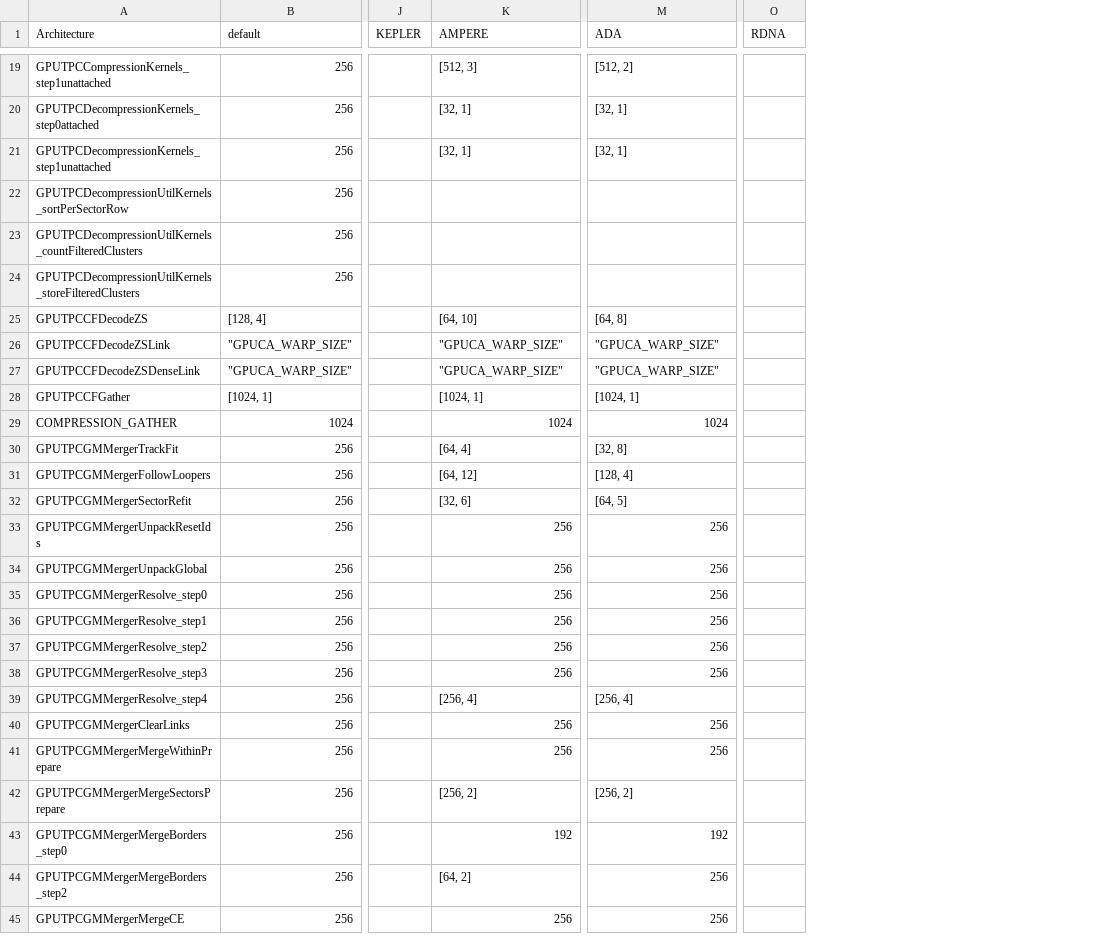
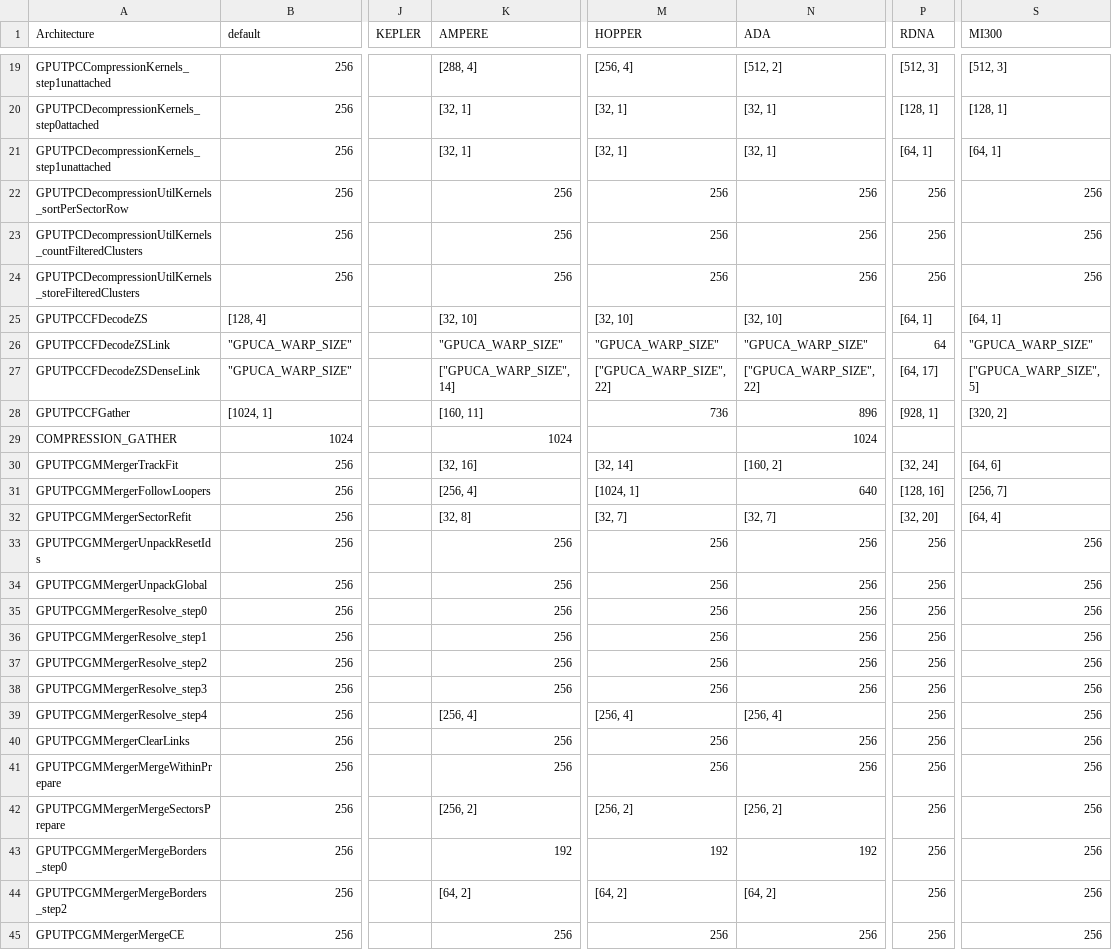
Before and after one commit to AliceO2Group/AliceO2, a CSV file: GPU/GPUTracking/Definitions/Parameters/GPUParameters.csv, drawn as a sheet; only a part is shown, gaps mark what is left out; addresses are those after the commit; the diff covers the shown part only; the diff names each change by its address in the sheet, - before the commit and + after, or states it on an @@ line.

```diff
--- a/GPU/GPUTracking/Definitions/Parameters/GPUParameters.csv
+++ b/GPU/GPUTracking/Definitions/Parameters/GPUParameters.csv
+column M (HOPPER), rows 19-45: [256, 4] | [32, 1] | [32, 1] | 256 | 256 | 256 | [32, 10] | "GPUCA_WARP_SIZE" | ["GPUCA_WARP_SIZE", 22] | 736 |  | [32, 14] | [1024, 1] | [32, 7] | 256 | 256 | 256 | 256 | 256 | 256 | [256, 4] | 256 | 256 | [256, 2] | 192 | [64, 2] | 256
+column S (MI300), rows 19-45: [512, 3] | [128, 1] | [64, 1] | 256 | 256 | 256 | [64, 1] | "GPUCA_WARP_SIZE" | ["GPUCA_WARP_SIZE", 5] | [320, 2] |  | [64, 6] | [256, 7] | [64, 4] | 256 | 256 | 256 | 256 | 256 | 256 | 256 | 256 | 256 | 256 | 256 | 256 | 256
-K19 (AMPERE): [512, 3]
+K19 (AMPERE): [288, 4]
-P19 (RDNA): (empty)
+P19 (RDNA): [512, 3]
-P20 (RDNA): (empty)
+P20 (RDNA): [128, 1]
-P21 (RDNA): (empty)
+P21 (RDNA): [64, 1]
-K22:K24 (AMPERE): (empty)
+K22:K24 (AMPERE): 256
-N22:N24 (ADA): (empty)
+N22:N24 (ADA): 256
-P22:P24 (RDNA): (empty)
+P22:P24 (RDNA): 256
-K25 (AMPERE): [64, 10]
+K25 (AMPERE): [32, 10]
-N25 (ADA): [64, 8]
+N25 (ADA): [32, 10]
-P25 (RDNA): (empty)
+P25 (RDNA): [64, 1]
-P26 (RDNA): (empty)
+P26 (RDNA): 64
-K27 (AMPERE): "GPUCA_WARP_SIZE"
+K27 (AMPERE): ["GPUCA_WARP_SIZE", 14]
-N27 (ADA): "GPUCA_WARP_SIZE"
+N27 (ADA): ["GPUCA_WARP_SIZE", 22]
-P27 (RDNA): (empty)
+P27 (RDNA): [64, 17]
-K28 (AMPERE): [1024, 1]
+K28 (AMPERE): [160, 11]
-N28 (ADA): [1024, 1]
+N28 (ADA): 896
-P28 (RDNA): (empty)
+P28 (RDNA): [928, 1]
-K30 (AMPERE): [64, 4]
+K30 (AMPERE): [32, 16]
-N30 (ADA): [32, 8]
+N30 (ADA): [160, 2]
-P30 (RDNA): (empty)
+P30 (RDNA): [32, 24]
-K31 (AMPERE): [64, 12]
+K31 (AMPERE): [256, 4]
-N31 (ADA): [128, 4]
+N31 (ADA): 640
-P31 (RDNA): (empty)
+P31 (RDNA): [128, 16]
-K32 (AMPERE): [32, 6]
+K32 (AMPERE): [32, 8]
-N32 (ADA): [64, 5]
+N32 (ADA): [32, 7]
-P32 (RDNA): (empty)
+P32 (RDNA): [32, 20]
-P33:P45 (RDNA): (empty)
+P33:P45 (RDNA): 256
-N44 (ADA): 256
+N44 (ADA): [64, 2]
```
Also changed, not shown: 2 added rows and 135 edited cells elsewhere in this file, 1 other file.
